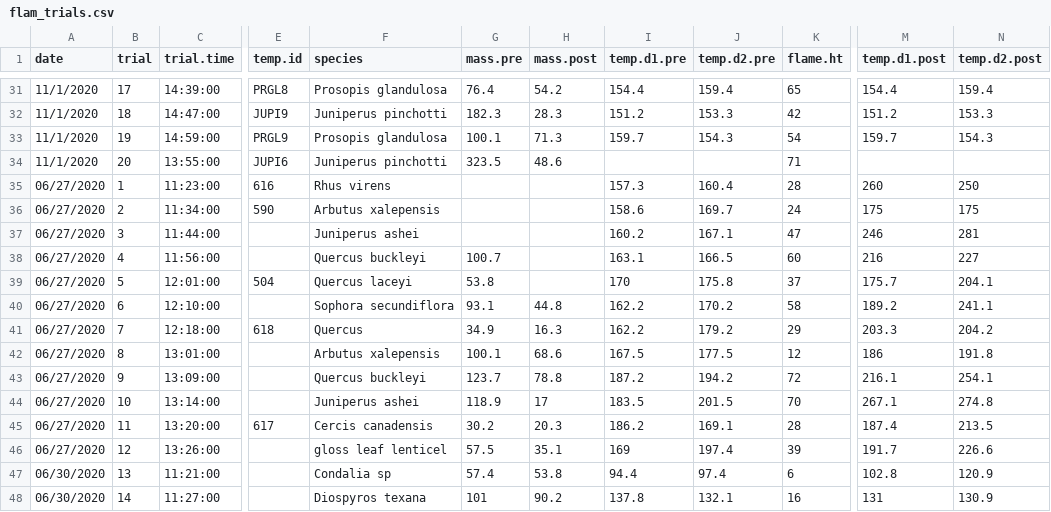
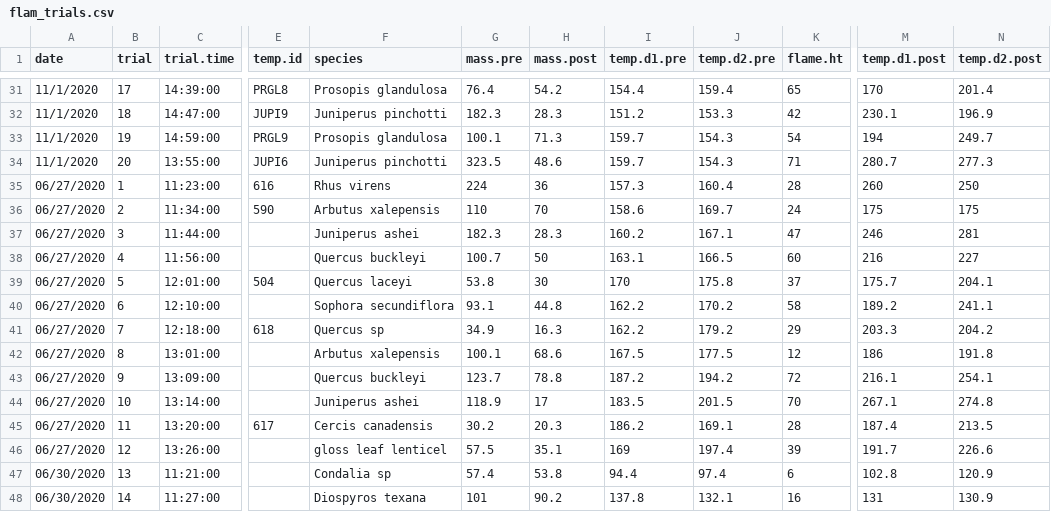
Before and after one commit to schwilklab/shrubflam, a CSV file: data/flam_trials.csv, drawn as a sheet; only a part is shown, gaps mark what is left out; the diff covers the shown part only; the diff names each change by its address in the sheet, - before the commit and + after, or states it on an @@ line.

```diff
--- a/data/flam_trials.csv
+++ b/data/flam_trials.csv
-M31 (temp.d1.post): 154.4
+M31 (temp.d1.post): 170
-N31 (temp.d2.post): 159.4
+N31 (temp.d2.post): 201.4
-M32 (temp.d1.post): 151.2
+M32 (temp.d1.post): 230.1
-N32 (temp.d2.post): 153.3
+N32 (temp.d2.post): 196.9
-M33 (temp.d1.post): 159.7
+M33 (temp.d1.post): 194
-N33 (temp.d2.post): 154.3
+N33 (temp.d2.post): 249.7
-I34 (temp.d1.pre): (empty)
+I34 (temp.d1.pre): 159.7
-J34 (temp.d2.pre): (empty)
+J34 (temp.d2.pre): 154.3
-M34 (temp.d1.post): (empty)
+M34 (temp.d1.post): 280.7
-N34 (temp.d2.post): (empty)
+N34 (temp.d2.post): 277.3
-G35 (mass.pre): (empty)
+G35 (mass.pre): 224
-H35 (mass.post): (empty)
+H35 (mass.post): 36
-G36 (mass.pre): (empty)
+G36 (mass.pre): 110
-H36 (mass.post): (empty)
+H36 (mass.post): 70
-G37 (mass.pre): (empty)
+G37 (mass.pre): 182.3
-H37 (mass.post): (empty)
+H37 (mass.post): 28.3
-H38 (mass.post): (empty)
+H38 (mass.post): 50
-H39 (mass.post): (empty)
+H39 (mass.post): 30
-F41 (species): Quercus
+F41 (species): Quercus sp
```
Also changed, not shown: 31 edited cells elsewhere in this file.
